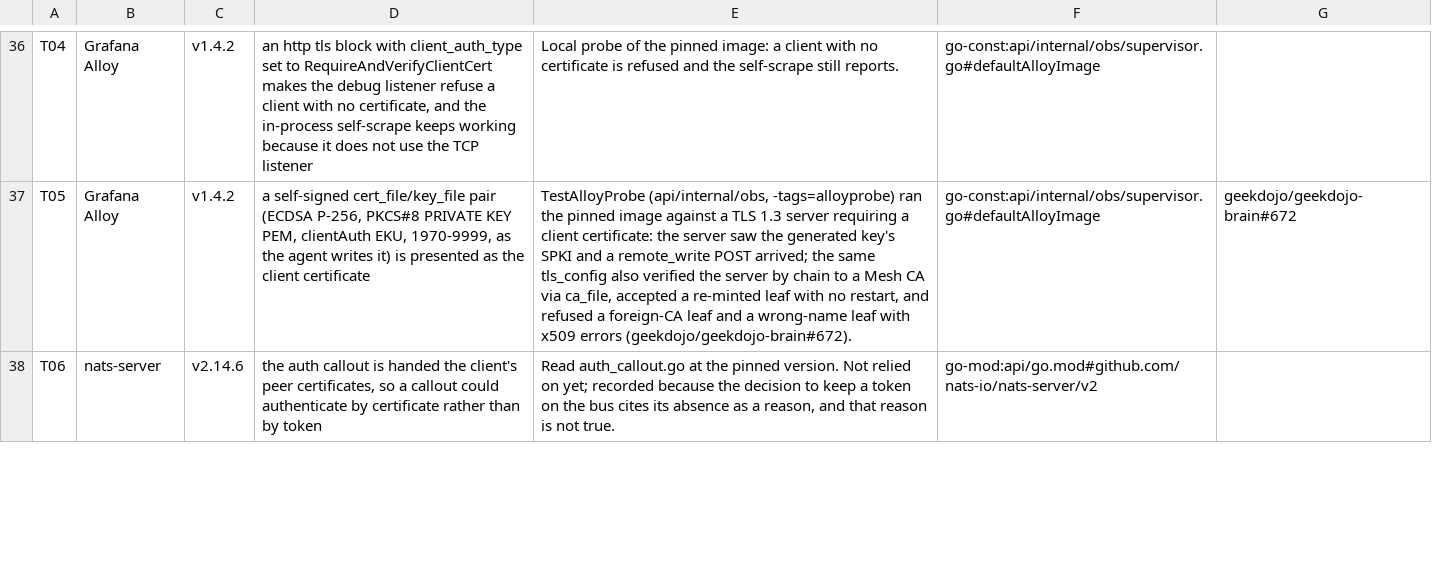
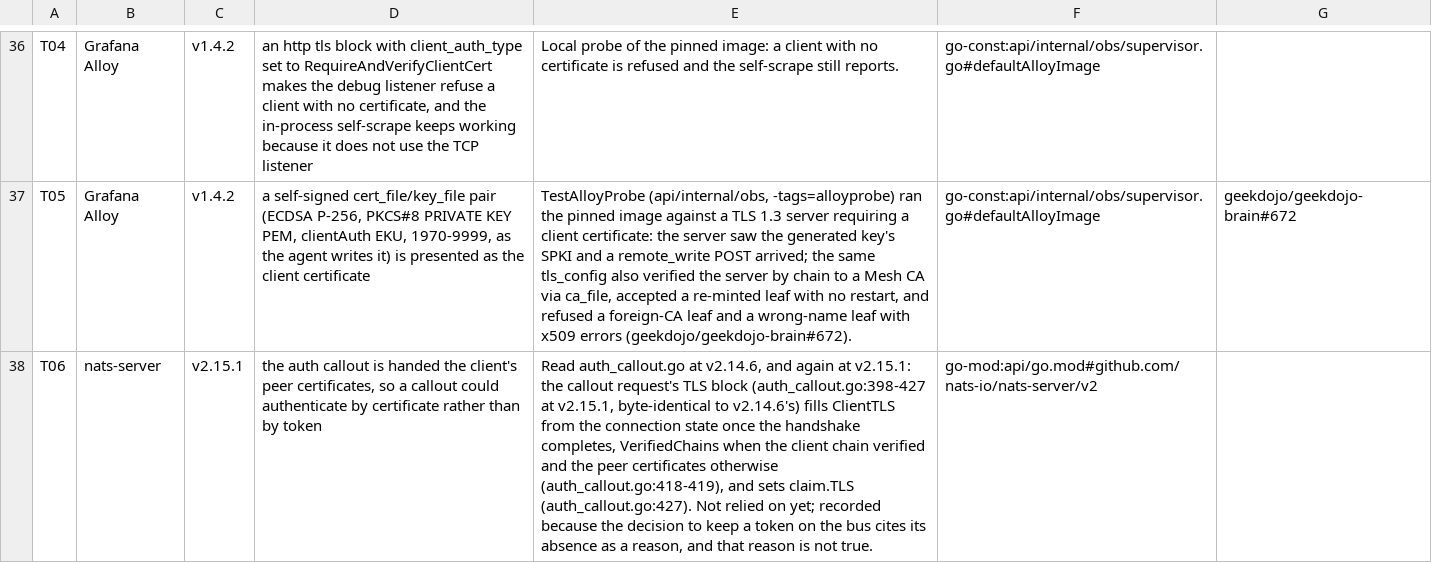
Before and after one commit to geekdojo/rasputin-control-plane, a TSV file: .github/third-party-capabilities.tsv, drawn as a sheet; only a part is shown, gaps mark what is left out; the diff covers the shown part only; the diff names each change by its address in the sheet, - before the commit and + after, or states it on an @@ line.

```diff
--- a/.github/third-party-capabilities.tsv
+++ b/.github/third-party-capabilities.tsv
-C38: v2.14.6
+C38: v2.15.1
-E38: …auth_callout.go at the pinned version. Not relied…
+E38: …auth_callout.go at v2.14.6, and again at v2.15.1: the callout request's TLS block (auth_callout.go:398-427 at v2.15.1, byte-identical to v2.14.6's) fills ClientTLS from the connection state once the handshake completes, VerifiedChains when the client chain verified and the peer certificates otherwise (auth_callout.go:418-419), and sets claim.TLS (auth_callout.go:427). Not relied…
```
Also changed, not shown: 6 edited cells elsewhere in this file, 4 other files.
